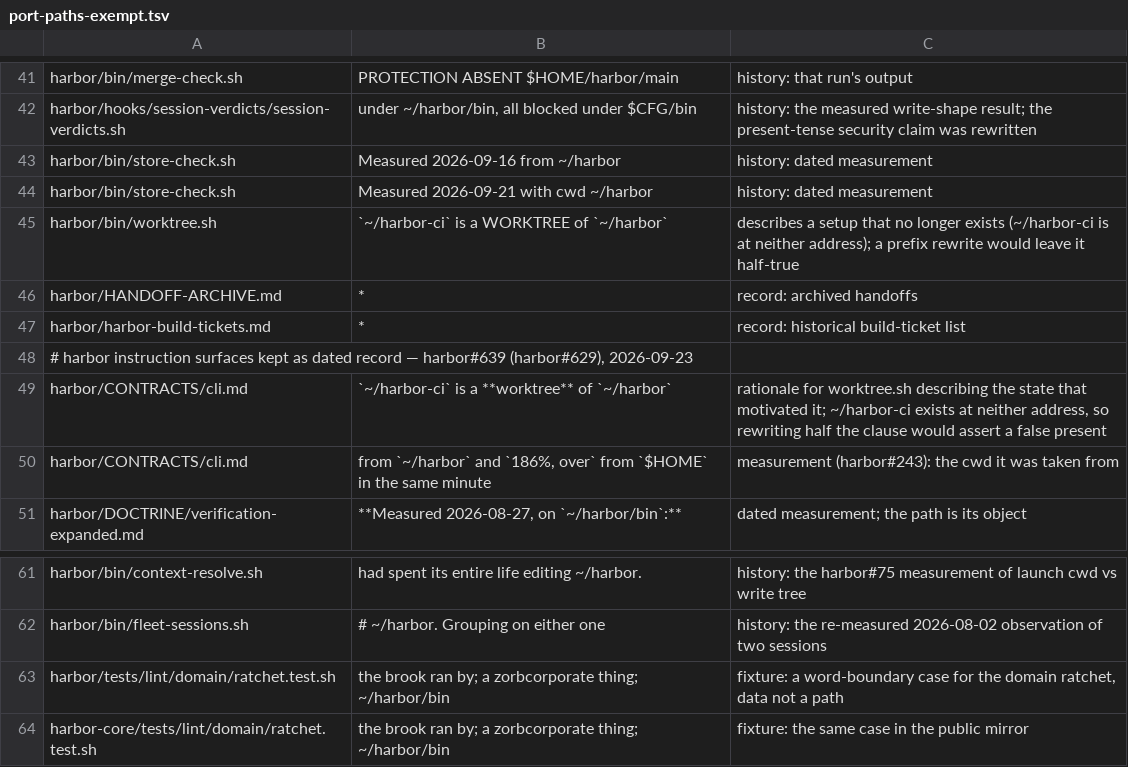
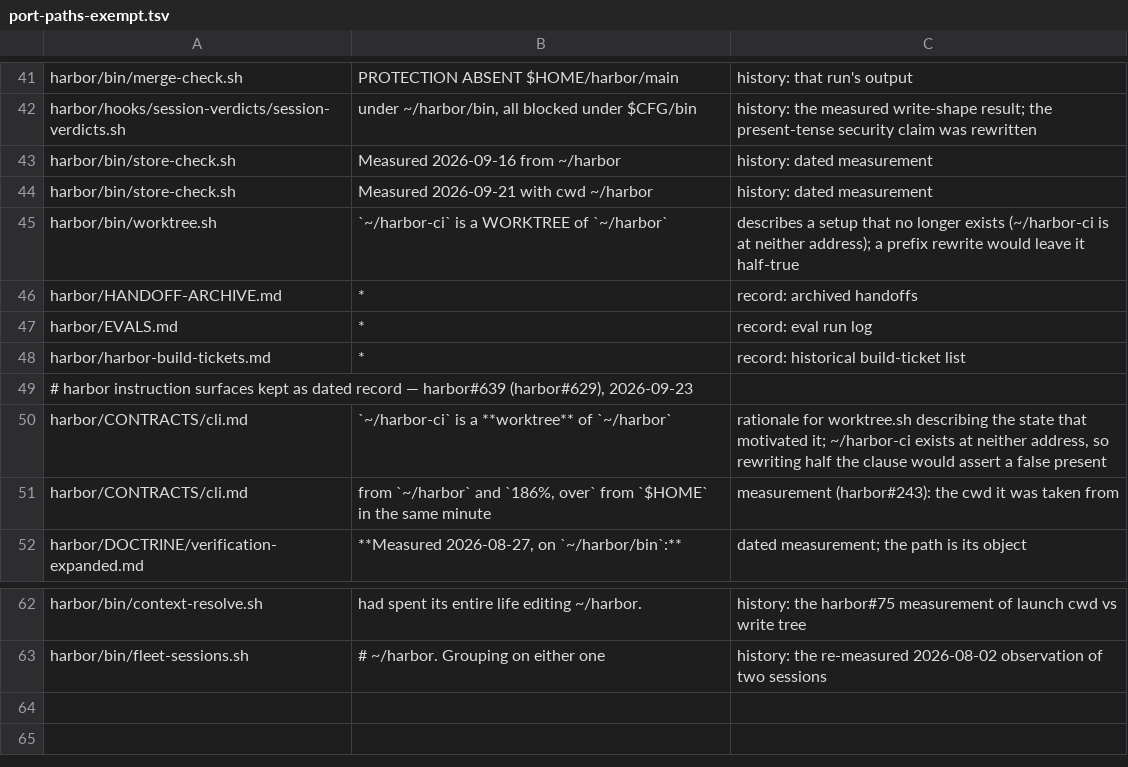
Before and after one commit to VytCepas/harbor-core, a TSV file: CONTRACTS/port-paths-exempt.tsv, drawn as a sheet; only a part is shown, gaps mark what is left out; removed rows and columns are numbered as before the commit, all else as after; the diff names each change by its address in the sheet, - before the commit and + after, or states it on an @@ line.

Commit message:
export: core snapshot of 3d0a8293e69c
Source commit: 3d0a8293e69c475bd41d366ffbfbce9ac4fc572a (1391 files)

Refs: harbor#1149

```diff
--- a/CONTRACTS/port-paths-exempt.tsv
+++ b/CONTRACTS/port-paths-exempt.tsv
+row 47: harbor/EVALS.md | * | record: eval run log
-row 63: harbor/tests/lint/domain/ratchet.test.sh | the brook ran by; a zorbcorporate thing; ~/harbor/bin | fixture: a word-boundary case for the domain ratchet, data not a path
-row 64: harbor-core/tests/lint/domain/ratchet.test.sh | the brook ran by; a zorbcorporate thing; ~/harbor/bin | fixture: the same case in the public mirror
```
Also changed, not shown: .agents/protected-paths.tsv, 39 other files.
